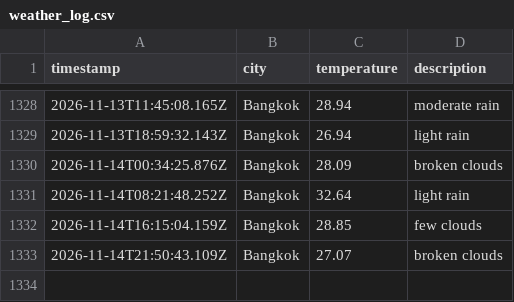
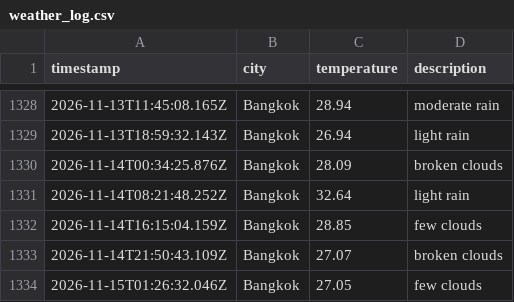
Before and after one commit to Doordiver/weather-api, a CSV file: data/weather_log.csv, drawn as a sheet; only a part is shown, gaps mark what is left out.

```diff
--- a/data/weather_log.csv
+++ b/data/weather_log.csv
@@ -1333 +1333,2 @@ timestamp,city,temperature,description
 2026-11-14T21:50:43.109Z,Bangkok,27.07,broken clouds
+2026-11-15T01:26:32.046Z,Bangkok,27.05,few clouds
```
Also changed, not shown: 1 other file.
